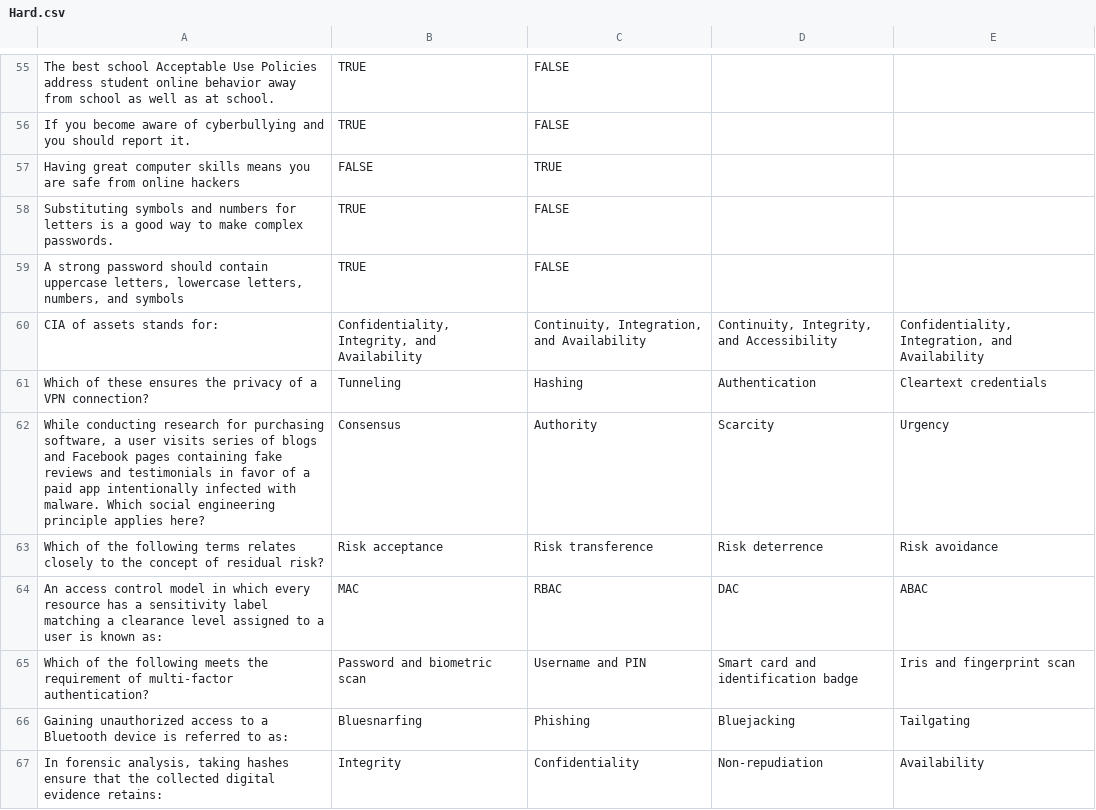
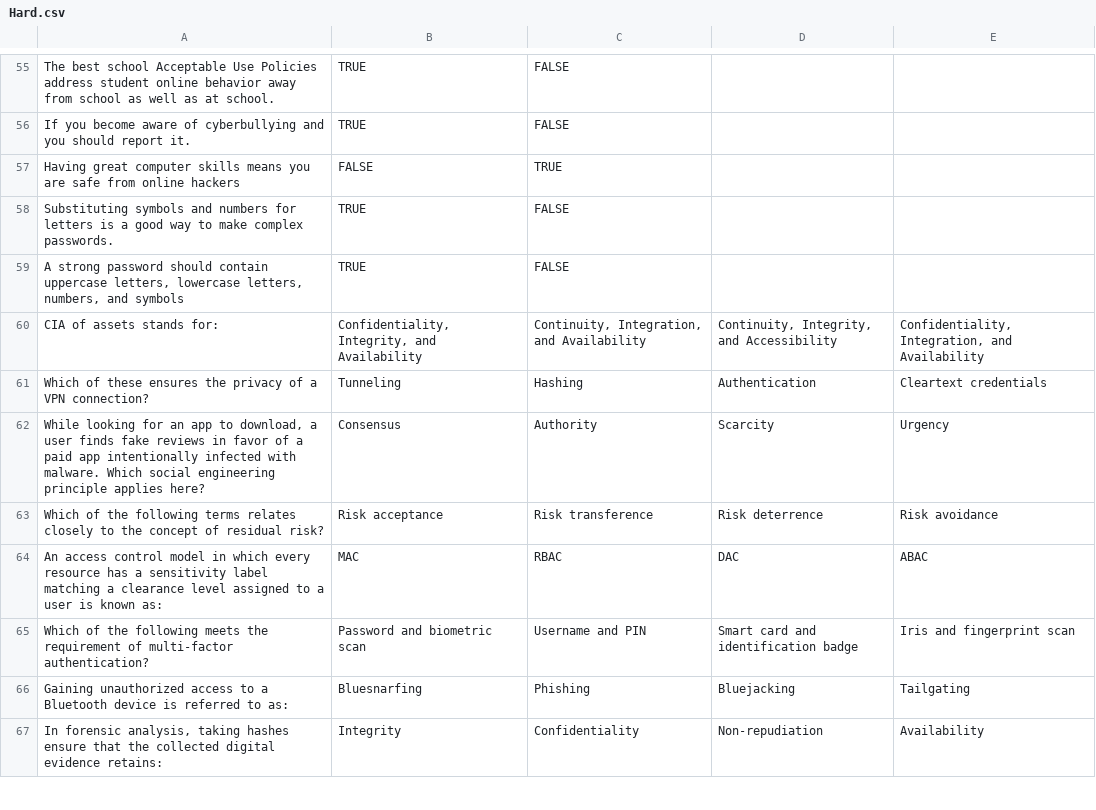
Before and after one commit to niapoor/FishingForPhishes, a CSV file: Hard.csv, drawn as a sheet; only a part is shown, gaps mark what is left out.

Commit message:
Update Hard.csv
Questions update

```diff
--- a/Hard.csv
+++ b/Hard.csv
@@ -61,3 +61,3 @@ CIA of assets stands for:,"Confidentiality, Integrity, and Availability","Contin
 Which of these ensures the privacy of a VPN connection?,Tunneling,Hashing,Authentication,Cleartext credentials
-"While conducting research for purchasing software, a user visits series of blogs and Facebook pages containing fake reviews and testimonials in favor of a paid app intentionally infected with malware. Which social engineering principle applies here?",Consensus,Authority,Scarcity,Urgency
+"While looking for an app to download, a user finds fake reviews in favor of a paid app intentionally infected with malware. Which social engineering principle applies here?",Consensus,Authority,Scarcity,Urgency
 Which of the following terms relates closely to the concept of residual risk?,Risk acceptance,Risk transference,Risk deterrence,Risk avoidance
```
